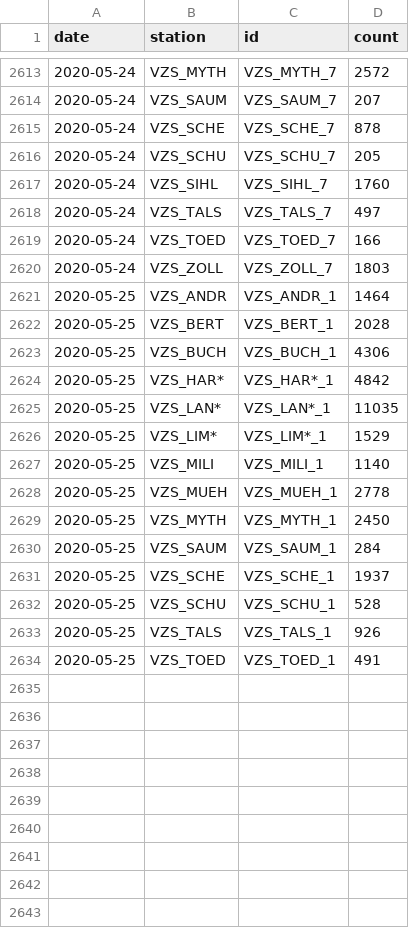
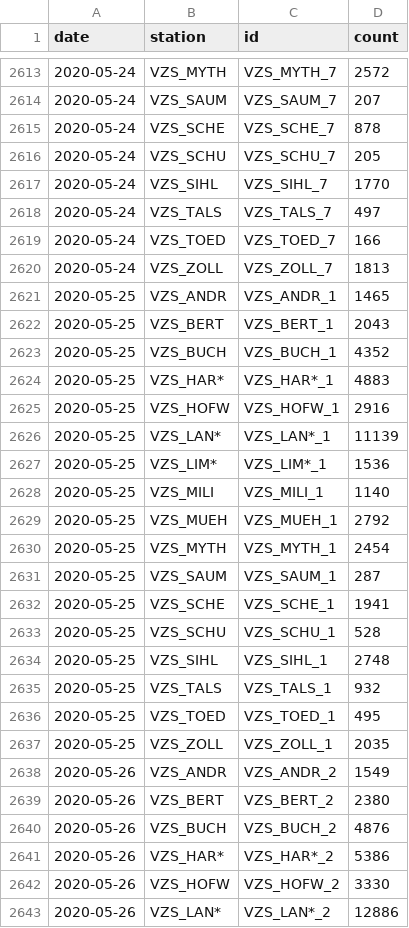
Before and after one commit to jwoLondon/mobv, a CSV file: data/zurich/StationDailyTimeSeries-Bicycle.csv, drawn as a sheet; only a part is shown, gaps mark what is left out; the diff covers the shown part only.

```diff
--- a/data/zurich/StationDailyTimeSeries-Bicycle.csv
+++ b/data/zurich/StationDailyTimeSeries-Bicycle.csv
@@ -2616,19 +2616,28 @@ date,station,id,count
 2020-05-24,VZS_SCHU,VZS_SCHU_7,205
-2020-05-24,VZS_SIHL,VZS_SIHL_7,1760
+2020-05-24,VZS_SIHL,VZS_SIHL_7,1770
 2020-05-24,VZS_TALS,VZS_TALS_7,497
 2020-05-24,VZS_TOED,VZS_TOED_7,166
-2020-05-24,VZS_ZOLL,VZS_ZOLL_7,1803
-2020-05-25,VZS_ANDR,VZS_ANDR_1,1464
-2020-05-25,VZS_BERT,VZS_BERT_1,2028
-2020-05-25,VZS_BUCH,VZS_BUCH_1,4306
-2020-05-25,VZS_HAR*,VZS_HAR*_1,4842
-2020-05-25,VZS_LAN*,VZS_LAN*_1,11035
-2020-05-25,VZS_LIM*,VZS_LIM*_1,1529
+2020-05-24,VZS_ZOLL,VZS_ZOLL_7,1813
+2020-05-25,VZS_ANDR,VZS_ANDR_1,1465
+2020-05-25,VZS_BERT,VZS_BERT_1,2043
+2020-05-25,VZS_BUCH,VZS_BUCH_1,4352
+2020-05-25,VZS_HAR*,VZS_HAR*_1,4883
+2020-05-25,VZS_HOFW,VZS_HOFW_1,2916
+2020-05-25,VZS_LAN*,VZS_LAN*_1,11139
+2020-05-25,VZS_LIM*,VZS_LIM*_1,1536
 2020-05-25,VZS_MILI,VZS_MILI_1,1140
-2020-05-25,VZS_MUEH,VZS_MUEH_1,2778
-2020-05-25,VZS_MYTH,VZS_MYTH_1,2450
-2020-05-25,VZS_SAUM,VZS_SAUM_1,284
-2020-05-25,VZS_SCHE,VZS_SCHE_1,1937
+2020-05-25,VZS_MUEH,VZS_MUEH_1,2792
+2020-05-25,VZS_MYTH,VZS_MYTH_1,2454
+2020-05-25,VZS_SAUM,VZS_SAUM_1,287
+2020-05-25,VZS_SCHE,VZS_SCHE_1,1941
 2020-05-25,VZS_SCHU,VZS_SCHU_1,528
-2020-05-25,VZS_TALS,VZS_TALS_1,926
-2020-05-25,VZS_TOED,VZS_TOED_1,491
+2020-05-25,VZS_SIHL,VZS_SIHL_1,2748
+2020-05-25,VZS_TALS,VZS_TALS_1,932
+2020-05-25,VZS_TOED,VZS_TOED_1,495
+2020-05-25,VZS_ZOLL,VZS_ZOLL_1,2035
+2020-05-26,VZS_ANDR,VZS_ANDR_2,1549
+2020-05-26,VZS_BERT,VZS_BERT_2,2380
+2020-05-26,VZS_BUCH,VZS_BUCH_2,4876
+2020-05-26,VZS_HAR*,VZS_HAR*_2,5386
+2020-05-26,VZS_HOFW,VZS_HOFW_2,3330
+2020-05-26,VZS_LAN*,VZS_LAN*_2,12886
```
Also changed, not shown: 10 added rows and 1 edited cell elsewhere in this file, data/zurich/StationDailyTimeSeries-Foot.csv.
